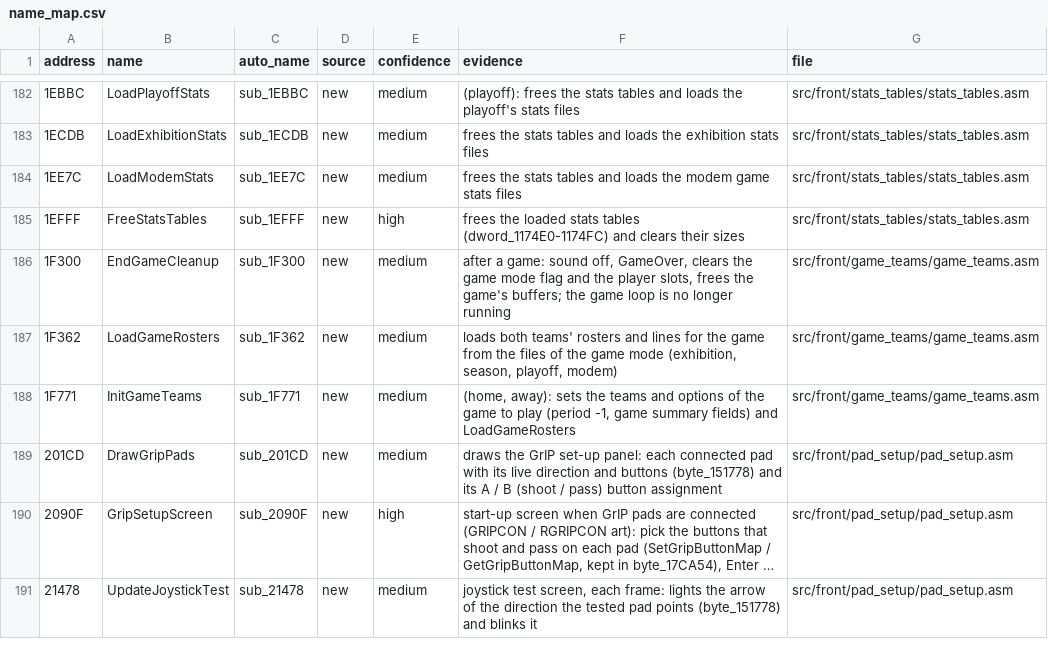
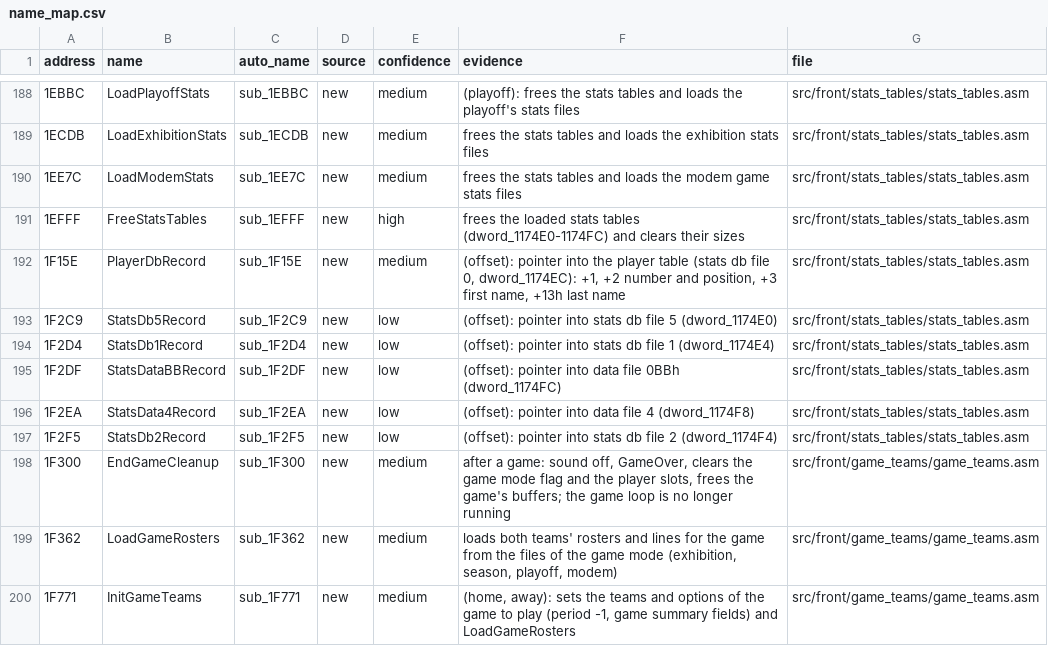
Before and after one commit to abdulahmad/NHL96PC, a CSV file: docs/name_map.csv, drawn as a sheet; only a part is shown, gaps mark what is left out; the shorter side is filled out with more unchanged rows; long unchanged cells end in …; the diff covers the shown part only; the diff names each change by its address in the sheet, - before the commit and + after, or states it on an @@ line.

```diff
--- a/docs/name_map.csv
+++ b/docs/name_map.csv
+row 192: 1F15E | PlayerDbRecord | sub_1F15E | new | medium | (offset): pointer into the player table (stats db file 0, dword_1174EC): +1, +2 number and position, +3 first name, +13h last name | src/front/stats_tables/stats_tables.asm
+row 193: 1F2C9 | StatsDb5Record | sub_1F2C9 | new | low | (offset): pointer into stats db file 5 (dword_1174E0) | src/front/stats_tables/stats_tables.asm
+row 194: 1F2D4 | StatsDb1Record | sub_1F2D4 | new | low | (offset): pointer into stats db file 1 (dword_1174E4) | src/front/stats_tables/stats_tables.asm
+row 195: 1F2DF | StatsDataBBRecord | sub_1F2DF | new | low | (offset): pointer into data file 0BBh (dword_1174FC) | src/front/stats_tables/stats_tables.asm
+row 196: 1F2EA | StatsData4Record | sub_1F2EA | new | low | (offset): pointer into data file 4 (dword_1174F8) | src/front/stats_tables/stats_tables.asm
+row 197: 1F2F5 | StatsDb2Record | sub_1F2F5 | new | low | (offset): pointer into stats db file 2 (dword_1174F4) | src/front/stats_tables/stats_tables.asm
```
Also changed, not shown: 16 added rows elsewhere in this file, 25 other files.
